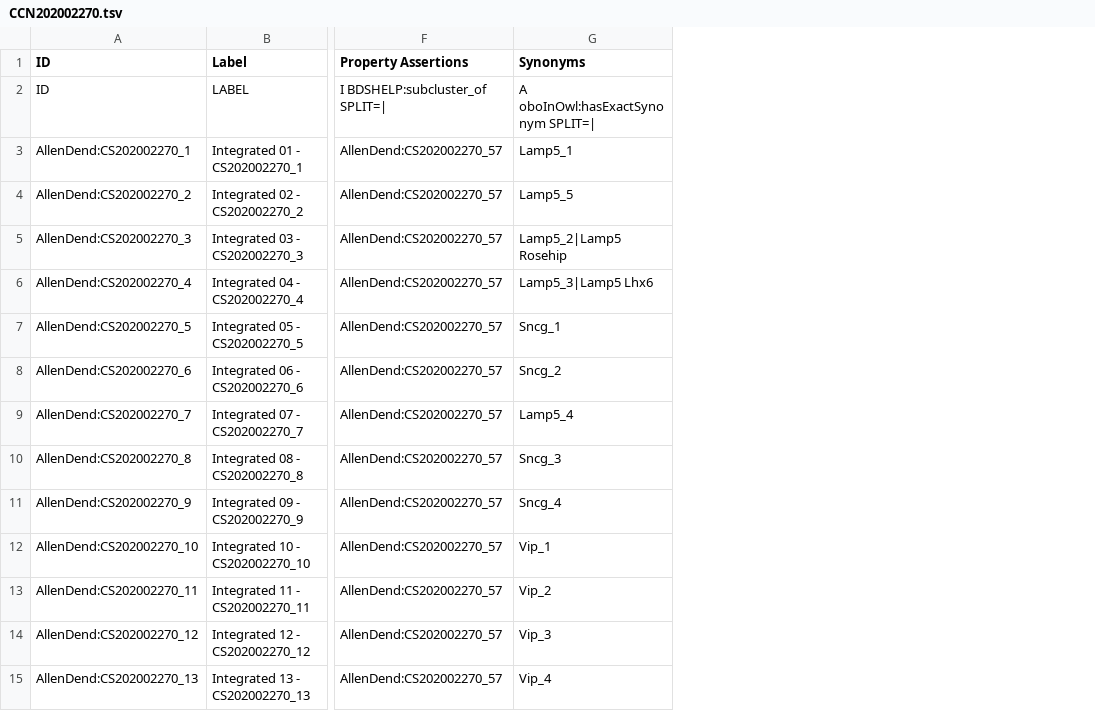
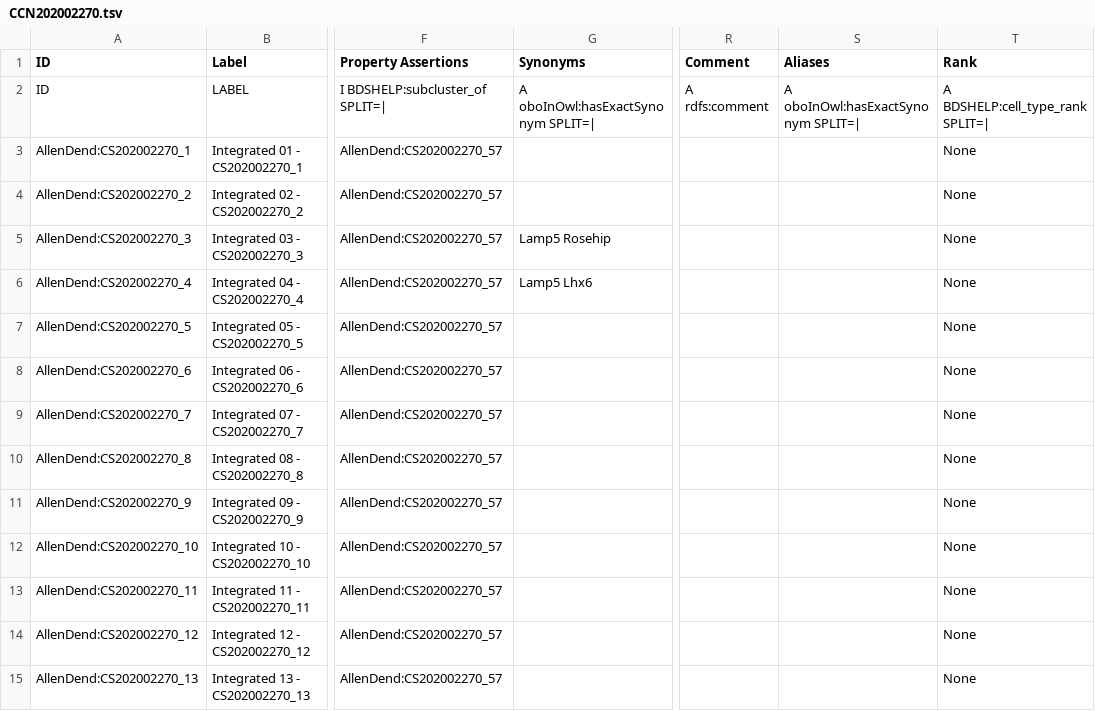
Before and after one commit to obophenotype/brain_data_standards_ontologies, a TSV file: src/templates/CCN202002270.tsv, drawn as a sheet; only a part is shown, gaps mark what is left out; the diff covers the shown part only; the diff names each change by its address in the sheet, - before the commit and + after, or states it on an @@ line.

```diff
--- a/src/templates/CCN202002270.tsv
+++ b/src/templates/CCN202002270.tsv
+column R (Comment), row 2: A rdfs:comment
+column S (Aliases), row 2: A oboInOwl:hasExactSynonym SPLIT=|
+column T (Rank), rows 2-15: A BDSHELP:cell_type_rank SPLIT=| | None | None | None | None | None | None | None | None | None | None | None | None | None
-G3 (Synonyms): Lamp5_1
+G3 (Synonyms): (empty)
-G4 (Synonyms): Lamp5_5
+G4 (Synonyms): (empty)
-G5 (Synonyms): Lamp5_2|Lamp5 Rosehip
+G5 (Synonyms): Lamp5 Rosehip
-G6 (Synonyms): Lamp5_3|Lamp5 Lhx6
+G6 (Synonyms): Lamp5 Lhx6
-G7 (Synonyms): Sncg_1
+G7 (Synonyms): (empty)
-G8 (Synonyms): Sncg_2
+G8 (Synonyms): (empty)
-G9 (Synonyms): Lamp5_4
+G9 (Synonyms): (empty)
-G10 (Synonyms): Sncg_3
+G10 (Synonyms): (empty)
-G11 (Synonyms): Sncg_4
+G11 (Synonyms): (empty)
-G12 (Synonyms): Vip_1
+G12 (Synonyms): (empty)
-G13 (Synonyms): Vip_2
+G13 (Synonyms): (empty)
-G14 (Synonyms): Vip_3
+G14 (Synonyms): (empty)
-G15 (Synonyms): Vip_4
+G15 (Synonyms): (empty)
```
Also changed, not shown: 45 edited cells elsewhere in this file, src/templates/CCN201912131.tsv, src/templates/CCN201912132.tsv, 3 other files.
